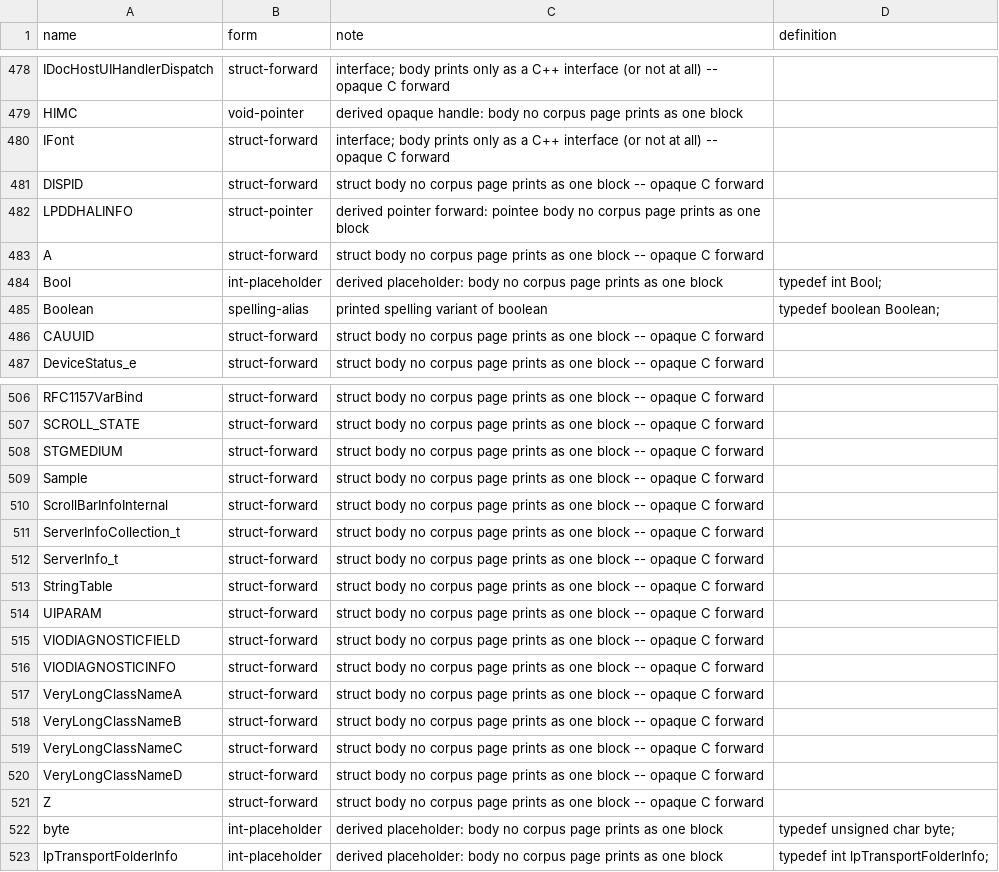
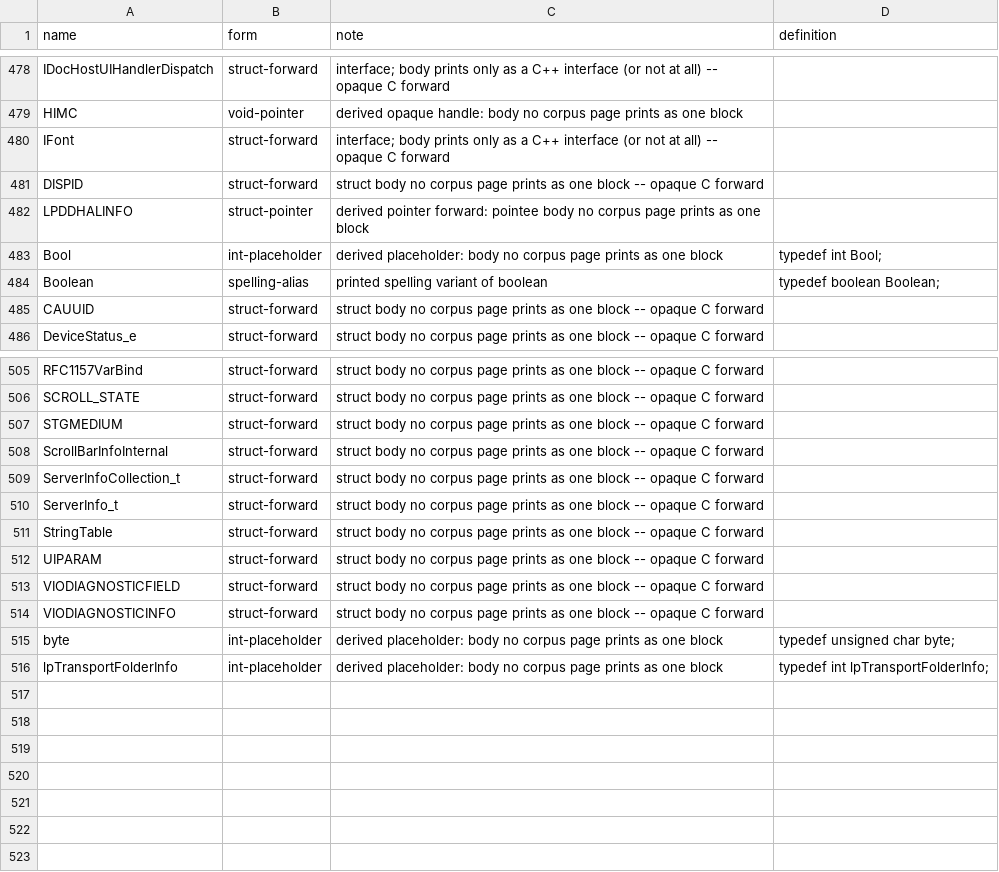
Before and after one commit to kagurasumusun/wince-corpus, a TSV file: data/derived-forward-types.tsv, drawn as a sheet; only a part is shown, gaps mark what is left out; the diff names each change by its address in the sheet, - before the commit and + after, or states it on an @@ line.

Commit message:
fix: //comment-line-join cascade (GetPages), WINAPI* repair, enum topo, derived constants, junk rejects
- c_decl_text: strip // comment tails FIRST (strip_midl_attributes joins
  lines and dragged ');' onto comment lines); preserve trailing code when
  parens are open (inline comment mid-prototype)
- function-pointer prototypes 'BOOL WINAPI *Name(' -> 'BOOL (WINAPI *Name)('
- enum member topo-sort incl. bare members and packed bodies
- data/derived-constants.tsv: PWLEN/UNLEN/DNLEN/RAS_* values from the pinned
  w32api-cegcc reference (provenance per constant), guarded #defines in the
  evidence-named fragments (Netui.h/Ras.h)
- data/constant-gaps.tsv: NETUI_LCD_DIAL_MOD_LEN, VIODEVICENAMESIZE (values
  printed nowhere) -> documented member omissions, never fabricated
- quality_filters: stray-word prototypes (BOOL TranDeInit Library), doc-example
  typedefs (VeryLongClassNameA/Sample), name-less prototypes (void WINAPI (),
  STDAPI-class double-return fix (WINAPI/NTAPI are conventions, not types)
- derived-forward TSV: dropped 7 junk rows (A/Z/VeryLongClassNameA-D/Sample)

Co-authored-by: arena-agent <297053741+arena-agent@users.noreply.github.com>

```diff
--- a/data/derived-forward-types.tsv
+++ b/data/derived-forward-types.tsv
-row 483: A | struct-forward | struct body no corpus page prints as one block -- opaque C forward
-row 509: Sample | struct-forward | struct body no corpus page prints as one block -- opaque C forward
-row 517: VeryLongClassNameA | struct-forward | struct body no corpus page prints as one block -- opaque C forward
-row 518: VeryLongClassNameB | struct-forward | struct body no corpus page prints as one block -- opaque C forward
-row 519: VeryLongClassNameC | struct-forward | struct body no corpus page prints as one block -- opaque C forward
-row 520: VeryLongClassNameD | struct-forward | struct body no corpus page prints as one block -- opaque C forward
-row 521: Z | struct-forward | struct body no corpus page prints as one block -- opaque C forward
```
Also changed, not shown: 4 other files.
